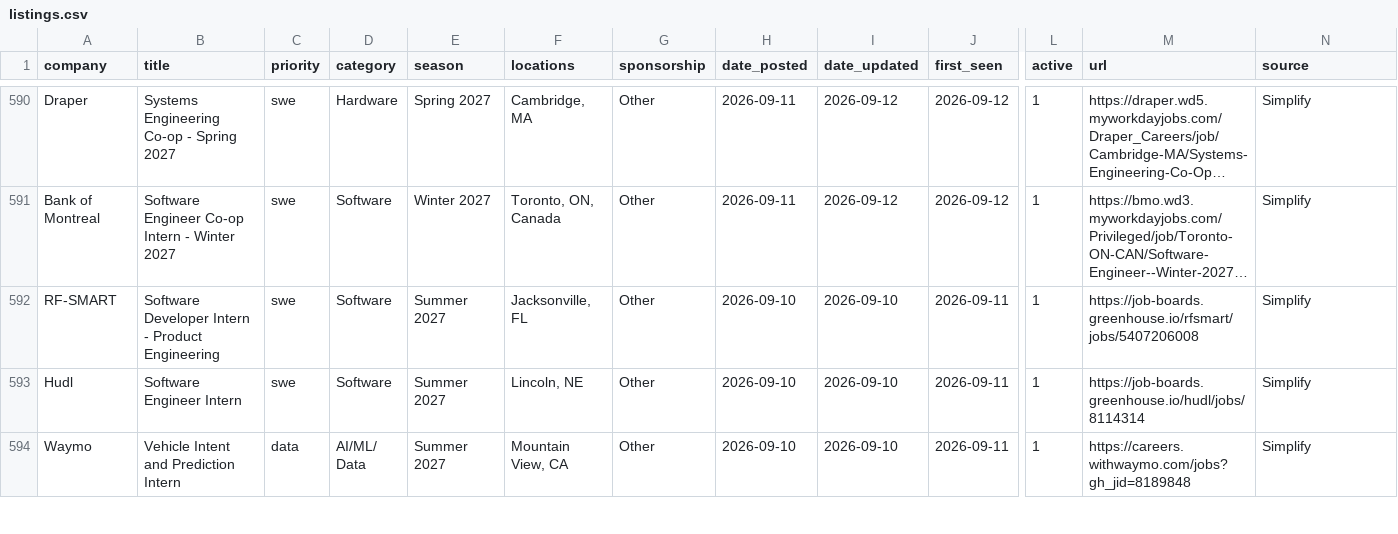
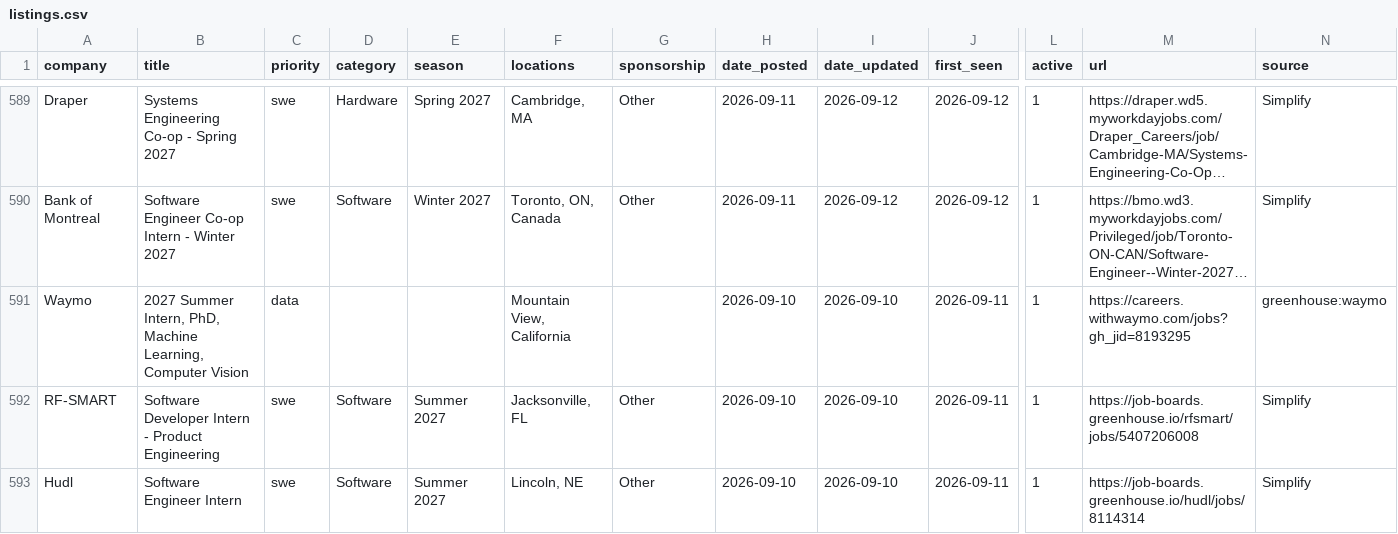
Before and after one commit to arnavkato/internship-watcher, a CSV file: listings.csv, drawn as a sheet; only a part is shown, gaps mark what is left out; the shorter side is filled out with more unchanged rows; long unchanged cells end in …; rows hold the shown columns only; the diff covers the shown part only; the diff names each change by its address in the sheet, - before the commit and + after, or states it on an @@ line.

```diff
--- a/listings.csv
+++ b/listings.csv
+row 591: Waymo | 2027 Summer Intern, PhD, Machine Learning, Computer Vision | data |  |  | Mountain View, California |  | 2026-09-10 | 2026-09-10 | 2026-09-11 | 1 | https://careers.withwaymo.com/jobs?gh_jid=8193295 | greenhouse:waymo
```
Also changed, not shown: 6 added rows, 7 removed rows and 16 edited cells elsewhere in this file.
